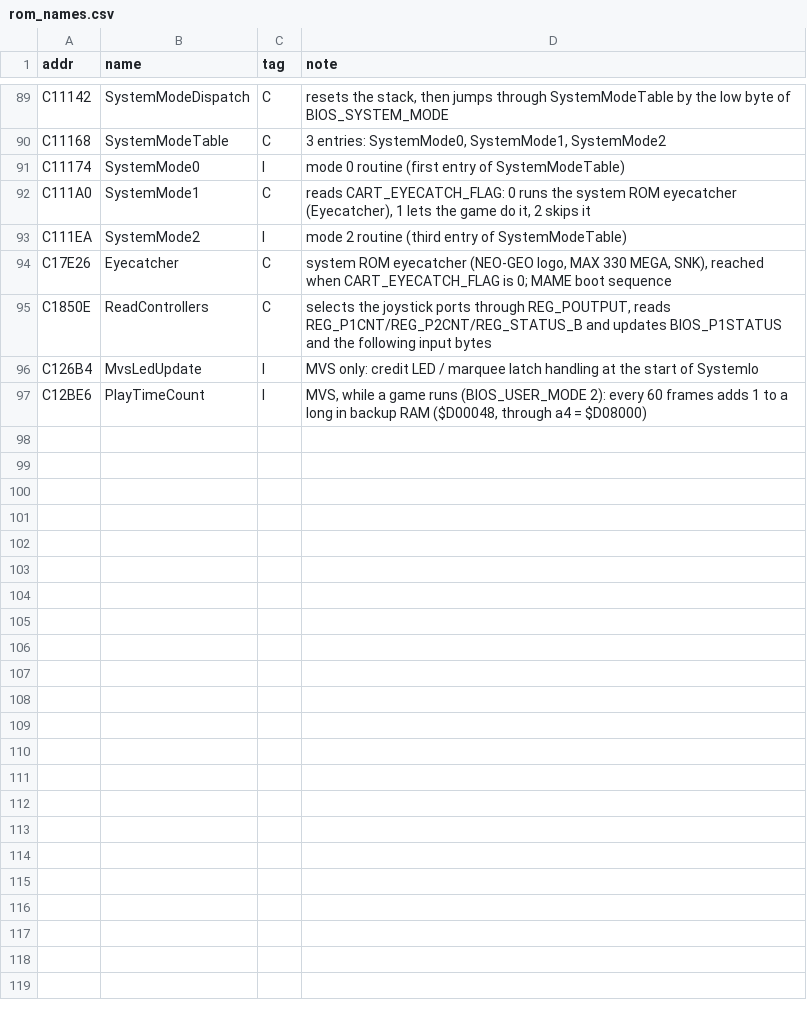
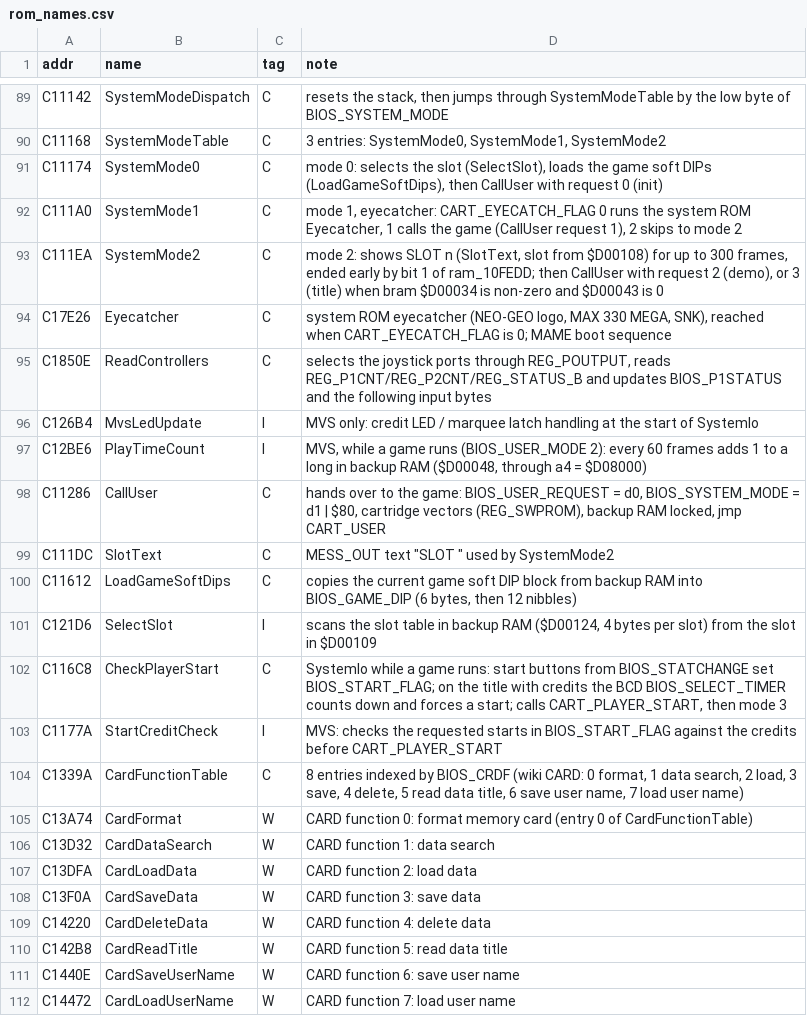
Before and after one commit to Raphael-Boichot/Neo-Geo-sp-s2-bios-disassembly, a CSV file: symbols/rom_names.csv, drawn as a sheet; only a part is shown, gaps mark what is left out; the diff covers the shown part only.

```diff
--- a/symbols/rom_names.csv
+++ b/symbols/rom_names.csv
@@ -90,5 +90,5 @@ C11142,SystemModeDispatch,C,"resets the stack, then jumps through SystemModeTabl
 C11168,SystemModeTable,C,"3 entries: SystemMode0, SystemMode1, SystemMode2"
-C11174,SystemMode0,I,"mode 0 routine (first entry of SystemModeTable)"
-C111A0,SystemMode1,C,"reads CART_EYECATCH_FLAG: 0 runs the system ROM eyecatcher (Eyecatcher), 1 lets the game do it, 2 skips it"
-C111EA,SystemMode2,I,"mode 2 routine (third entry of SystemModeTable)"
+C11174,SystemMode0,C,"mode 0: selects the slot (SelectSlot), loads the game soft DIPs (LoadGameSoftDips), then CallUser with request 0 (init)"
+C111A0,SystemMode1,C,"mode 1, eyecatcher: CART_EYECATCH_FLAG 0 runs the system ROM Eyecatcher, 1 calls the game (CallUser request 1), 2 skips to mode 2"
+C111EA,SystemMode2,C,"mode 2: shows SLOT n (SlotText, slot from $D00108) for up to 300 frames, ended early by bit 1 of ram_10FEDD; then CallUser with request 2 (demo), or 3 (title) when bram $D00034 is non-zero and $D00043 is 0"
 C17E26,Eyecatcher,C,"system ROM eyecatcher (NEO-GEO logo, MAX 330 MEGA, SNK), reached when CART_EYECATCH_FLAG is 0; MAME boot sequence"
@@ -97 +97,16 @@ C126B4,MvsLedUpdate,I,"MVS only: credit LED / marquee latch handling at the star
 C12BE6,PlayTimeCount,I,"MVS, while a game runs (BIOS_USER_MODE 2): every 60 frames adds 1 to a long in backup RAM ($D00048, through a4 = $D08000)"
+C11286,CallUser,C,"hands over to the game: BIOS_USER_REQUEST = d0, BIOS_SYSTEM_MODE = d1 | $80, cartridge vectors (REG_SWPROM), backup RAM locked, jmp CART_USER"
+C111DC,SlotText,C,"MESS_OUT text ""SLOT "" used by SystemMode2"
+C11612,LoadGameSoftDips,C,"copies the current game soft DIP block from backup RAM into BIOS_GAME_DIP (6 bytes, then 12 nibbles)"
+C121D6,SelectSlot,I,"scans the slot table in backup RAM ($D00124, 4 bytes per slot) from the slot in $D00109"
+C116C8,CheckPlayerStart,C,"SystemIo while a game runs: start buttons from BIOS_STATCHANGE set BIOS_START_FLAG; on the title with credits the BCD BIOS_SELECT_TIMER counts down and forces a start; calls CART_PLAYER_START, then mode 3"
+C1177A,StartCreditCheck,I,MVS: checks the requested starts in BIOS_START_FLAG against the credits before CART_PLAYER_START
+C1339A,CardFunctionTable,C,"8 entries indexed by BIOS_CRDF (wiki CARD: 0 format, 1 data search, 2 load, 3 save, 4 delete, 5 read data title, 6 save user name, 7 load user name)"
+C13A74,CardFormat,W,CARD function 0: format memory card (entry 0 of CardFunctionTable)
+C13D32,CardDataSearch,W,CARD function 1: data search
+C13DFA,CardLoadData,W,CARD function 2: load data
+C13F0A,CardSaveData,W,CARD function 3: save data
+C14220,CardDeleteData,W,CARD function 4: delete data
+C142B8,CardReadTitle,W,CARD function 5: read data title
+C1440E,CardSaveUserName,W,CARD function 6: save user name
+C14472,CardLoadUserName,W,CARD function 7: load user name
```
Also changed, not shown: 3 edited cells elsewhere in this file, symbols/ram.csv, 6 other files.
